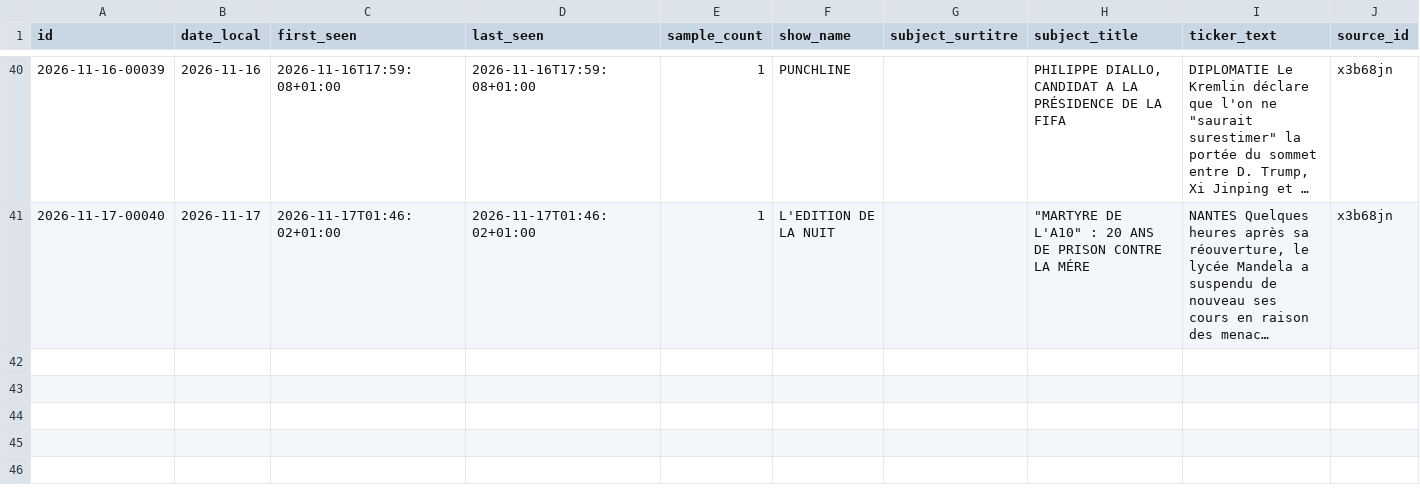
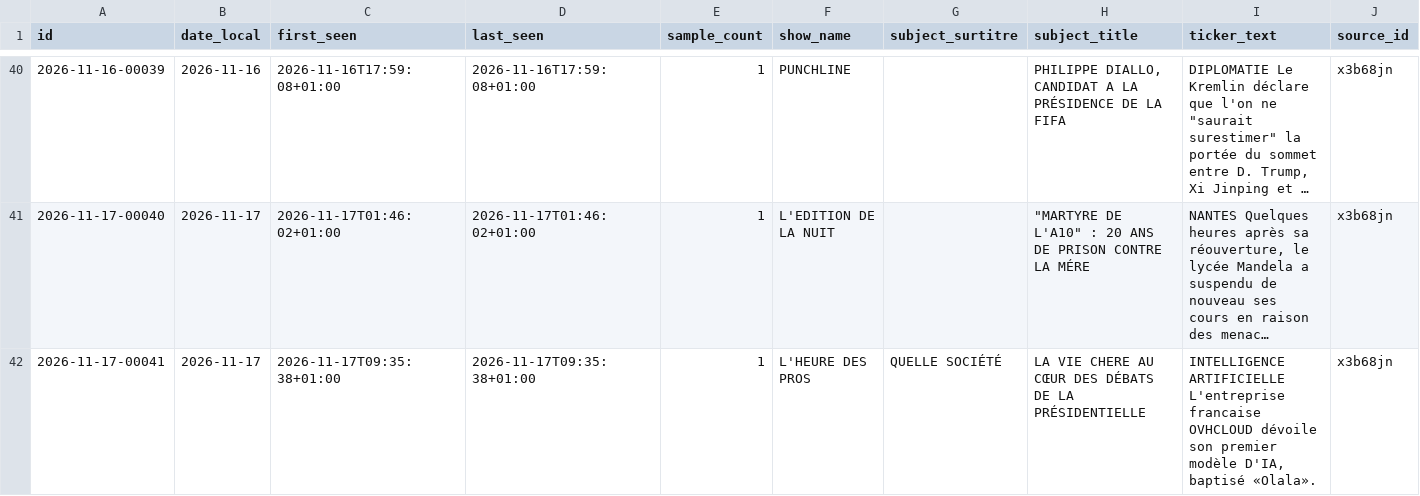
Before and after one commit to Flo489/cnews-bandeau, a CSV file: data/banners.csv, drawn as a sheet; only a part is shown, gaps mark what is left out; long unchanged cells end in …; the diff names each change by its address in the sheet, - before the commit and + after, or states it on an @@ line.

```diff
--- a/data/banners.csv
+++ b/data/banners.csv
+row 42: 2026-11-17-00041 | 2026-11-17 | 2026-11-17T09:35:38+01:00 | 2026-11-17T09:35:38+01:00 | 1 | L'HEURE DES PROS | QUELLE SOCIÉTÉ | LA VIE CHERE AU CŒUR DES DÉBATS DE LA PRÉSIDENTIELLE | INTELLIGENCE ARTIFICIELLE L'entreprise francaise OVHCLOUD dévoile son premier modèle D'IA, baptisé «Olala». | x3b68jn
```
Also changed, not shown: 4 other files.
